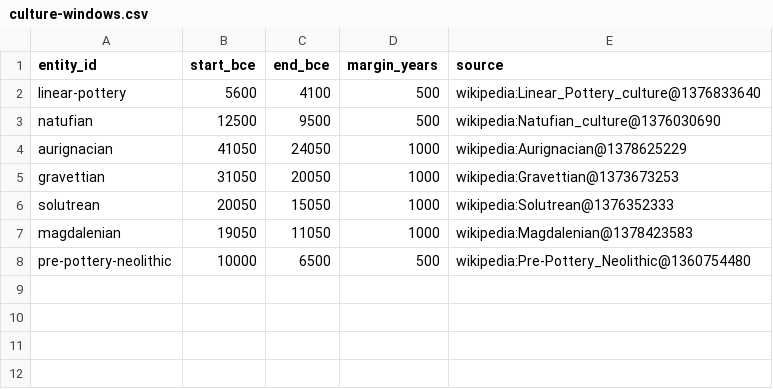
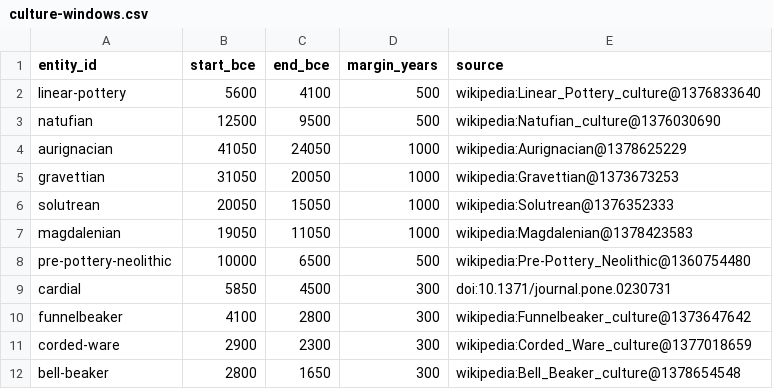
Before and after one commit to croftr/ancestor-atlas, a CSV file: data/curated/culture-windows.csv, drawn as a sheet.

```diff
--- a/data/curated/culture-windows.csv
+++ b/data/curated/culture-windows.csv
@@ -8 +8,5 @@ magdalenian,19050,11050,1000,wikipedia:Magdalenian@1378423583
 pre-pottery-neolithic,10000,6500,500,wikipedia:Pre-Pottery_Neolithic@1360754480
+cardial,5850,4500,300,doi:10.1371/journal.pone.0230731
+funnelbeaker,4100,2800,300,wikipedia:Funnelbeaker_culture@1373647642
+corded-ware,2900,2300,300,wikipedia:Corded_Ware_culture@1377018659
+bell-beaker,2800,1650,300,wikipedia:Bell_Beaker_culture@1378654548
```
Also changed, not shown: data/curated/culture-labels.csv, 6 other files.
